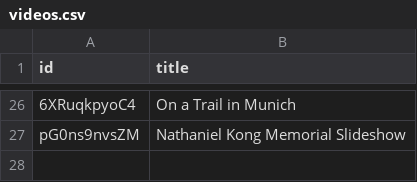
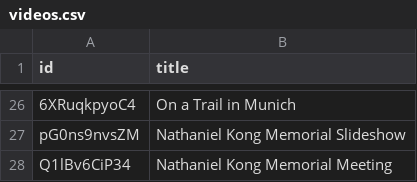
Before and after one commit to kitian616/jekyll-TeXt-theme, a CSV file: services/videos.csv, drawn as a sheet; only a part is shown, gaps mark what is left out; the diff names each change by its address in the sheet, - before the commit and + after, or states it on an @@ line.

```diff
--- a/services/videos.csv
+++ b/services/videos.csv
+row 28: Q1lBv6CiP34 | Nathaniel Kong Memorial Meeting
```
Also changed, not shown: services/posts.csv, 3 other files.
